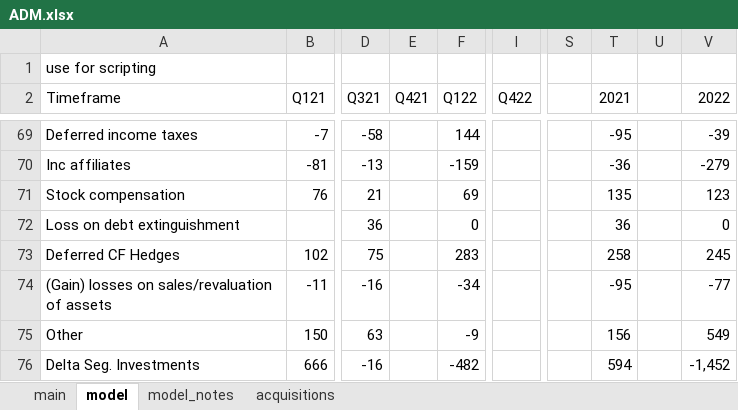
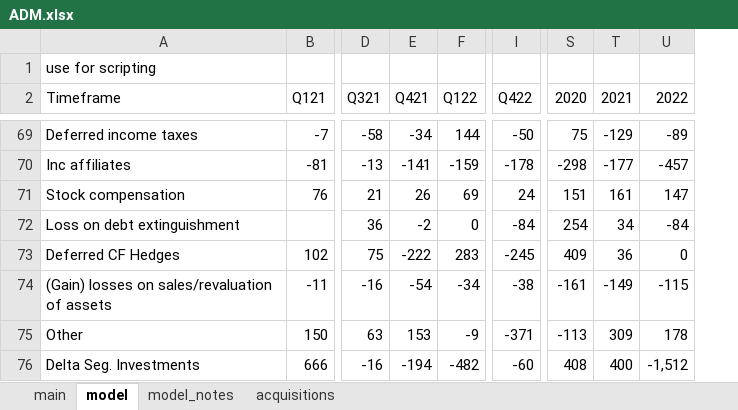
Before and after one commit to cchristner/models, an Excel workbook: ADM/ADM.xlsx, sheet model, drawn as a sheet; only a part is shown, gaps mark what is left out; values as stored, in another font and other column widths than the file's, no cell formats; charts and pictures not drawn; removed rows and columns are numbered as before the commit, all else as after; the diff covers the shown part only; the diff names each change by its address in the sheet, - before the commit and + after, or states it on an @@ line.

```diff
--- a/ADM/ADM.xlsx (sheet model)
+++ b/ADM/ADM.xlsx (sheet model)
-column S, empty
+column S (2020), rows 69-76: 75 | -298 | 151 | 254 | 409 | -161 | -113 | 408
-column U, empty
-E69 (Q421): (empty)
+E69 (Q421): -34
-I69 (Q422): (empty)
+I69 (Q422): -50
-T69 (2021): -95
+T69 (2021): -129
-U69 (2022): -39
+U69 (2022): -89
-E70 (Q421): (empty)
+E70 (Q421): -141
-I70 (Q422): (empty)
+I70 (Q422): -178
-T70 (2021): -36
+T70 (2021): -177
-U70 (2022): -279
+U70 (2022): -457
-E71 (Q421): (empty)
+E71 (Q421): 26
-I71 (Q422): (empty)
+I71 (Q422): 24
-T71 (2021): 135
+T71 (2021): 161
-U71 (2022): 123
+U71 (2022): 147
-E72 (Q421): (empty)
+E72 (Q421): -2
-I72 (Q422): (empty)
+I72 (Q422): -84
-T72 (2021): 36
+T72 (2021): 34
-U72 (2022): 0
+U72 (2022): -84
-E73 (Q421): (empty)
+E73 (Q421): -222
-I73 (Q422): (empty)
+I73 (Q422): -245
-T73 (2021): 258
+T73 (2021): 36
-U73 (2022): 245
+U73 (2022): 0
-E74 (Q421): (empty)
+E74 (Q421): -54
-I74 (Q422): (empty)
+I74 (Q422): -38
-T74 (2021): -95
+T74 (2021): -149
-U74 (2022): -77
+U74 (2022): -115
-E75 (Q421): (empty)
+E75 (Q421): 153
-I75 (Q422): (empty)
+I75 (Q422): -371
-T75 (2021): 156
+T75 (2021): 309
-U75 (2022): 549
+U75 (2022): 178
-E76 (Q421): (empty)
+E76 (Q421): -194
-I76 (Q422): (empty)
+I76 (Q422): -60
-T76 (2021): 594
+T76 (2021): 400
-U76 (2022): -1,452
+U76 (2022): -1,512
```
Also changed, not shown: 1 added row and 220 edited cells elsewhere in this sheet, cell formats, formulas that keep their value, charts or pictures.
